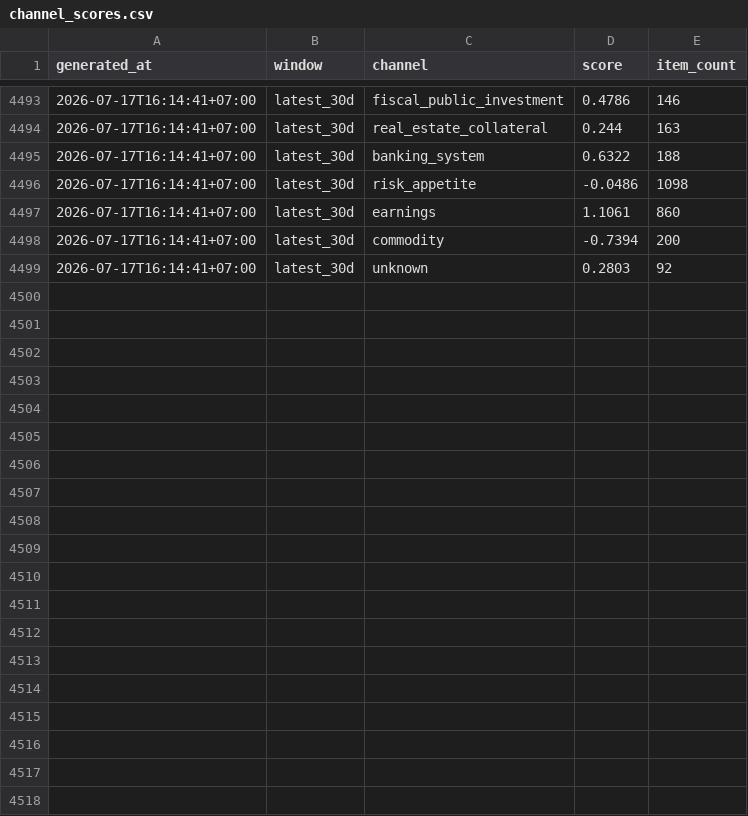
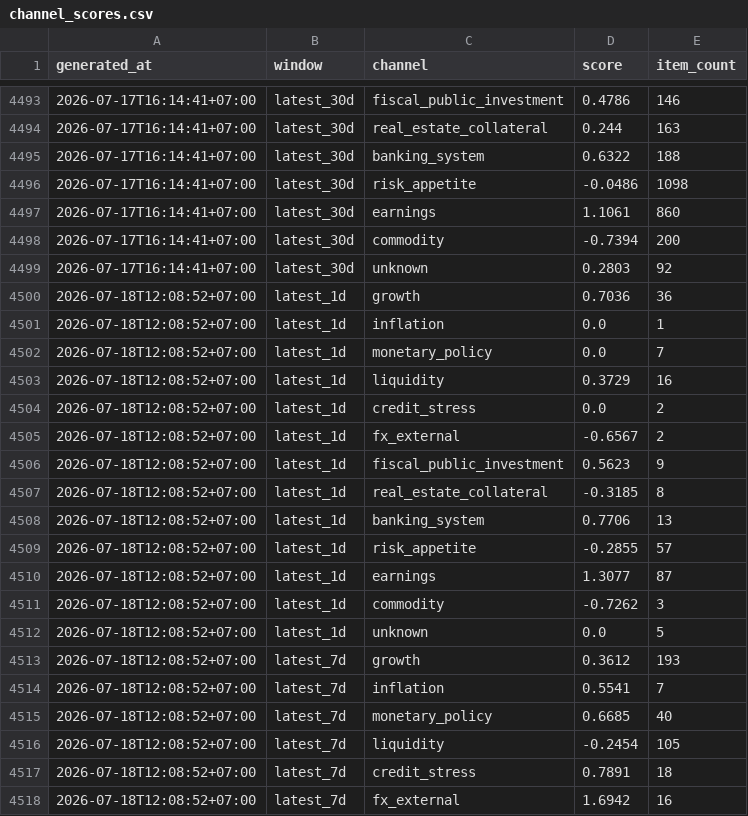
Before and after one commit to cuocsongthinhvuong8868-sketch/onl_quant-platform, a CSV file: data_lake/sentiment_factor_news/feed/channel_scores.csv, drawn as a sheet; only a part is shown, gaps mark what is left out; the diff covers the shown part only.

```diff
--- a/data_lake/sentiment_factor_news/feed/channel_scores.csv
+++ b/data_lake/sentiment_factor_news/feed/channel_scores.csv
@@ -4499 +4499,20 @@ generated_at,window,channel,score,item_count
 2026-07-17T16:14:41+07:00,latest_30d,unknown,0.2803,92
+2026-07-18T12:08:52+07:00,latest_1d,growth,0.7036,36
+2026-07-18T12:08:52+07:00,latest_1d,inflation,0.0,1
+2026-07-18T12:08:52+07:00,latest_1d,monetary_policy,0.0,7
+2026-07-18T12:08:52+07:00,latest_1d,liquidity,0.3729,16
+2026-07-18T12:08:52+07:00,latest_1d,credit_stress,0.0,2
+2026-07-18T12:08:52+07:00,latest_1d,fx_external,-0.6567,2
+2026-07-18T12:08:52+07:00,latest_1d,fiscal_public_investment,0.5623,9
+2026-07-18T12:08:52+07:00,latest_1d,real_estate_collateral,-0.3185,8
+2026-07-18T12:08:52+07:00,latest_1d,banking_system,0.7706,13
+2026-07-18T12:08:52+07:00,latest_1d,risk_appetite,-0.2855,57
+2026-07-18T12:08:52+07:00,latest_1d,earnings,1.3077,87
+2026-07-18T12:08:52+07:00,latest_1d,commodity,-0.7262,3
+2026-07-18T12:08:52+07:00,latest_1d,unknown,0.0,5
+2026-07-18T12:08:52+07:00,latest_7d,growth,0.3612,193
+2026-07-18T12:08:52+07:00,latest_7d,inflation,0.5541,7
+2026-07-18T12:08:52+07:00,latest_7d,monetary_policy,0.6685,40
+2026-07-18T12:08:52+07:00,latest_7d,liquidity,-0.2454,105
+2026-07-18T12:08:52+07:00,latest_7d,credit_stress,0.7891,18
+2026-07-18T12:08:52+07:00,latest_7d,fx_external,1.6942,16
```
Also changed, not shown: 20 added rows elsewhere in this file, data_lake/abm_alert.csv, data_lake/abm_behavioral_state.csv, 14 other files.
